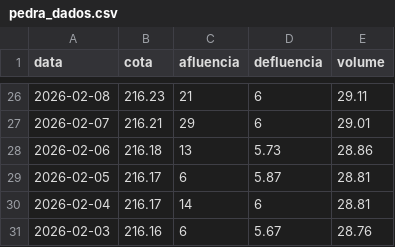
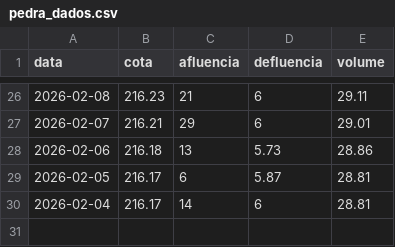
Before and after one commit to paulobarros/res_pedra, a CSV file: data/pedra_dados.csv, drawn as a sheet; only a part is shown, gaps mark what is left out; the diff names each change by its address in the sheet, - before the commit and + after, or states it on an @@ line.

```diff
--- a/data/pedra_dados.csv
+++ b/data/pedra_dados.csv
-row 31: 2026-02-03 | 216.16 | 6 | 5.67 | 28.76
```
Also changed, not shown: 1 other file.
